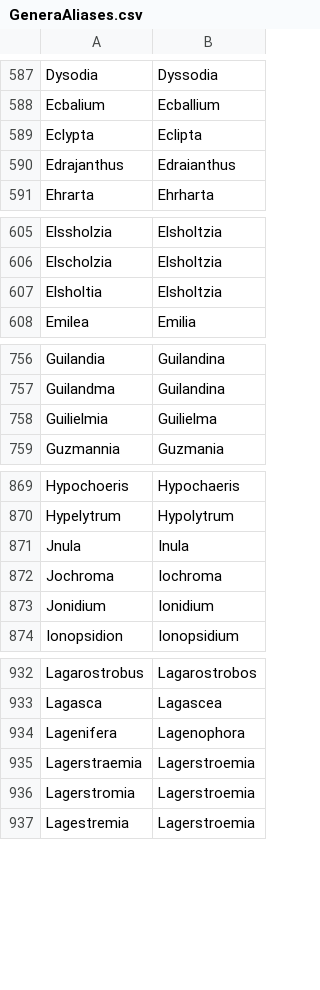
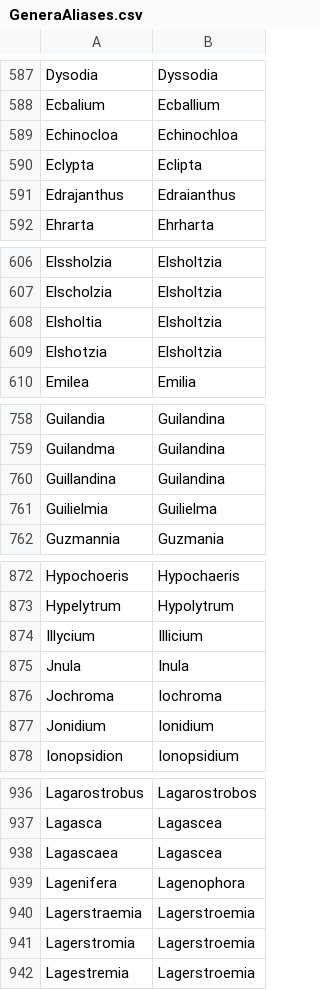
Before and after one commit to nlkinlock/PlantTaxonNameCleaner, a CSV file: GeneraAliases.csv, drawn as a sheet; only a part is shown, gaps mark what is left out; the diff covers the shown part only; the diff names each change by its address in the sheet, - before the commit and + after, or states it on an @@ line.

```diff
--- a/GeneraAliases.csv
+++ b/GeneraAliases.csv
+row 589: Echinocloa | Echinochloa
+row 609: Elshotzia | Elsholtzia
+row 760: Guillandina | Guilandina
+row 874: Illycium | Illicium
+row 938: Lagascaea | Lagascea
```
Also changed, not shown: 9 added rows elsewhere in this file, AuthorAliases_OldText.csv.
